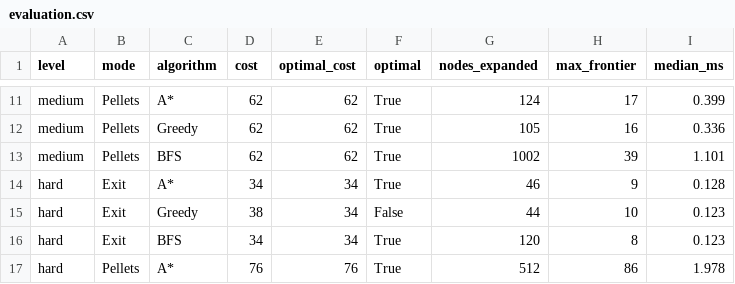
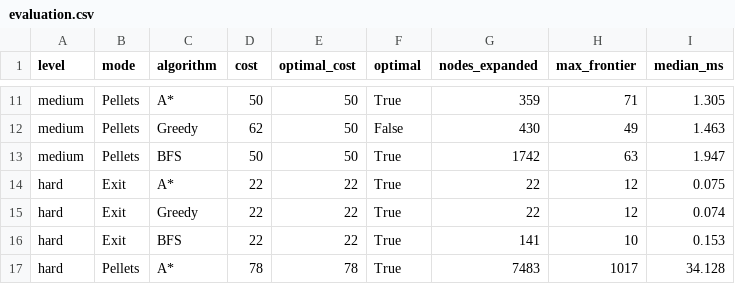
Before and after one commit to Kiyono-kouji/PacLogic, a CSV file: results/evaluation.csv, drawn as a sheet; only a part is shown, gaps mark what is left out; the diff covers the shown part only; the diff names each change by its address in the sheet, - before the commit and + after, or states it on an @@ line.

```diff
--- a/results/evaluation.csv
+++ b/results/evaluation.csv
-D11 (cost): 62
+D11 (cost): 50
-E11:E13 (optimal_cost): 62
+E11:E13 (optimal_cost): 50
-G11 (nodes_expanded): 124
+G11 (nodes_expanded): 359
-H11 (max_frontier): 17
+H11 (max_frontier): 71
-I11 (median_ms): 0.399
+I11 (median_ms): 1.305
-F12 (optimal): True
+F12 (optimal): False
-G12 (nodes_expanded): 105
+G12 (nodes_expanded): 430
-H12 (max_frontier): 16
+H12 (max_frontier): 49
-I12 (median_ms): 0.336
+I12 (median_ms): 1.463
-D13 (cost): 62
+D13 (cost): 50
-G13 (nodes_expanded): 1002
+G13 (nodes_expanded): 1742
-H13 (max_frontier): 39
+H13 (max_frontier): 63
-I13 (median_ms): 1.101
+I13 (median_ms): 1.947
-D14 (cost): 34
+D14 (cost): 22
-E14:E16 (optimal_cost): 34
+E14:E16 (optimal_cost): 22
-G14 (nodes_expanded): 46
+G14 (nodes_expanded): 22
-H14 (max_frontier): 9
+H14 (max_frontier): 12
-I14 (median_ms): 0.128
+I14 (median_ms): 0.075
-D15 (cost): 38
+D15 (cost): 22
-F15 (optimal): False
+F15 (optimal): True
-G15 (nodes_expanded): 44
+G15 (nodes_expanded): 22
-H15 (max_frontier): 10
+H15 (max_frontier): 12
-I15 (median_ms): 0.123
+I15 (median_ms): 0.074
-D16 (cost): 34
+D16 (cost): 22
-G16 (nodes_expanded): 120
+G16 (nodes_expanded): 141
-H16 (max_frontier): 8
+H16 (max_frontier): 10
-I16 (median_ms): 0.123
+I16 (median_ms): 0.153
-D17 (cost): 76
+D17 (cost): 78
-E17 (optimal_cost): 76
+E17 (optimal_cost): 78
-G17 (nodes_expanded): 512
+G17 (nodes_expanded): 7483
-H17 (max_frontier): 86
+H17 (max_frontier): 1017
-I17 (median_ms): 1.978
+I17 (median_ms): 34.128
```
Also changed, not shown: 55 edited cells elsewhere in this file, results/danger_tuning.csv, results/replanning.csv.
